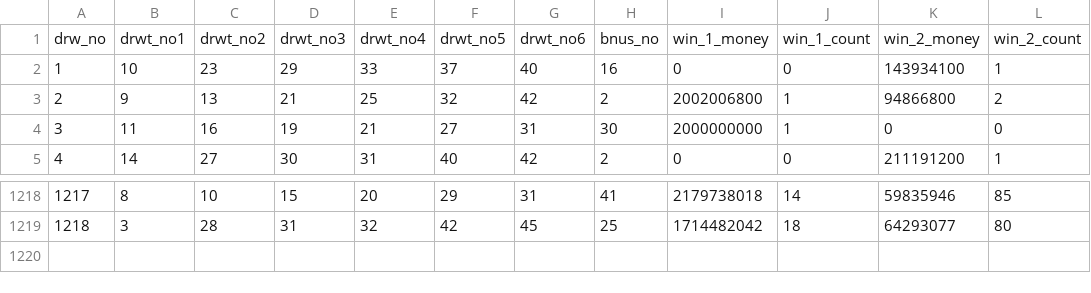
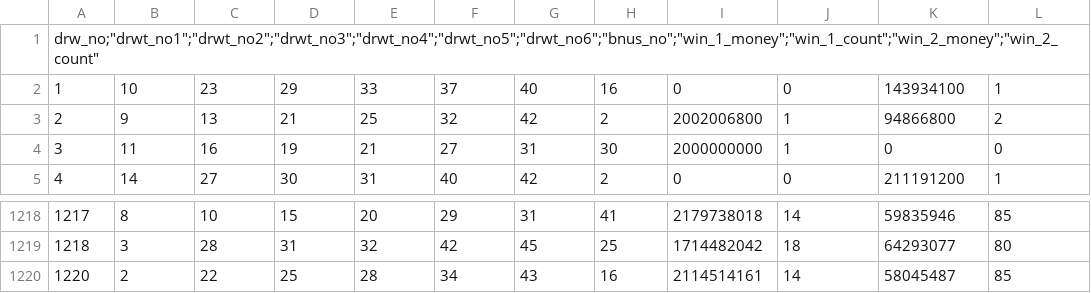
Before and after one commit to wjdgkr3386/lottolotto, a CSV file: src/main/zbank/lotto.csv, drawn as a sheet; only a part is shown, gaps mark what is left out; the diff names each change by its address in the sheet, - before the commit and + after, or states it on an @@ line.

Commit message:
최최종

```diff
--- a/src/main/zbank/lotto.csv
+++ b/src/main/zbank/lotto.csv
@@ column A renumbered in row 1 @@
-B1: drwt_no1
+B1: (empty)
-C1: drwt_no2
+C1: (empty)
-D1: drwt_no3
+D1: (empty)
-E1: drwt_no4
+E1: (empty)
-F1: drwt_no5
+F1: (empty)
-G1: drwt_no6
+G1: (empty)
-H1: bnus_no
+H1: (empty)
-I1: win_1_money
+I1: (empty)
-J1: win_1_count
+J1: (empty)
-K1: win_2_money
+K1: (empty)
-L1: win_2_count
+L1: (empty)
+row 1220: 1220 | 2 | 22 | 25 | 28 | 34 | 43 | 16 | 2114514161 | 14 | 58045487 | 85
```
